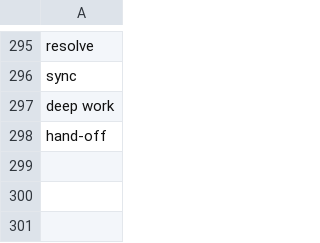
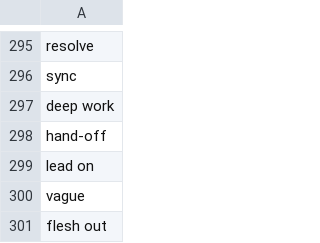
Before and after one commit to muhfaris/english-vocabulary, a CSV file: vocabularies.csv, drawn as a sheet; only a part is shown, gaps mark what is left out.

```diff
--- a/vocabularies.csv
+++ b/vocabularies.csv
@@ -298 +298,4 @@ deep work
 hand-off
+lead on
+vague
+flesh out
```
Also changed, not shown: stories.csv, 2 other files.
